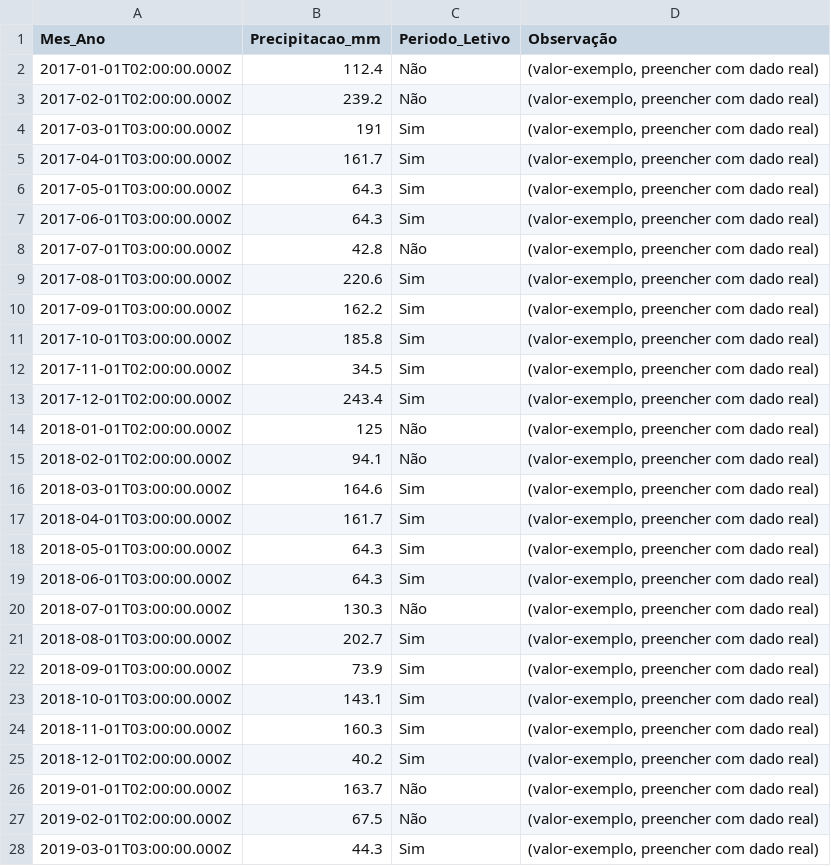
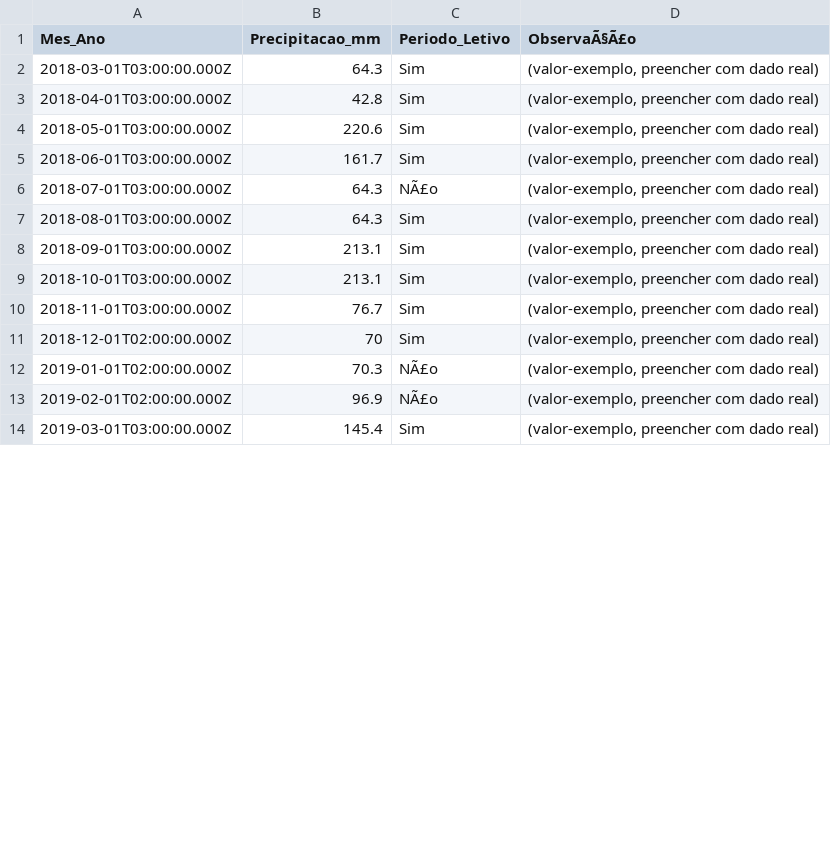
Before and after one commit to adinailson88/malha-previsao-chamados, a CSV file: dados_csv/contexto_sazonal.csv, drawn as a sheet; only a part is shown; the diff covers the shown part only.

```diff
--- a/dados_csv/contexto_sazonal.csv
+++ b/dados_csv/contexto_sazonal.csv
@@ -1,28 +1,14 @@
-Mes_Ano,Precipitacao_mm,Periodo_Letivo,Observação
-2017-01-01T02:00:00.000Z,112.4,Não,"(valor-exemplo, preencher com dado real)"
-2017-02-01T02:00:00.000Z,239.2,Não,"(valor-exemplo, preencher com dado real)"
-2017-03-01T03:00:00.000Z,191,Sim,"(valor-exemplo, preencher com dado real)"
-2017-04-01T03:00:00.000Z,161.7,Sim,"(valor-exemplo, preencher com dado real)"
-2017-05-01T03:00:00.000Z,64.3,Sim,"(valor-exemplo, preencher com dado real)"
-2017-06-01T03:00:00.000Z,64.3,Sim,"(valor-exemplo, preencher com dado real)"
-2017-07-01T03:00:00.000Z,42.8,Não,"(valor-exemplo, preencher com dado real)"
-2017-08-01T03:00:00.000Z,220.6,Sim,"(valor-exemplo, preencher com dado real)"
-2017-09-01T03:00:00.000Z,162.2,Sim,"(valor-exemplo, preencher com dado real)"
-2017-10-01T03:00:00.000Z,185.8,Sim,"(valor-exemplo, preencher com dado real)"
-2017-11-01T02:00:00.000Z,34.5,Sim,"(valor-exemplo, preencher com dado real)"
-2017-12-01T02:00:00.000Z,243.4,Sim,"(valor-exemplo, preencher com dado real)"
-2018-01-01T02:00:00.000Z,125,Não,"(valor-exemplo, preencher com dado real)"
-2018-02-01T02:00:00.000Z,94.1,Não,"(valor-exemplo, preencher com dado real)"
-2018-03-01T03:00:00.000Z,164.6,Sim,"(valor-exemplo, preencher com dado real)"
-2018-04-01T03:00:00.000Z,161.7,Sim,"(valor-exemplo, preencher com dado real)"
-2018-05-01T03:00:00.000Z,64.3,Sim,"(valor-exemplo, preencher com dado real)"
-2018-06-01T03:00:00.000Z,64.3,Sim,"(valor-exemplo, preencher com dado real)"
-2018-07-01T03:00:00.000Z,130.3,Não,"(valor-exemplo, preencher com dado real)"
-2018-08-01T03:00:00.000Z,202.7,Sim,"(valor-exemplo, preencher com dado real)"
-2018-09-01T03:00:00.000Z,73.9,Sim,"(valor-exemplo, preencher com dado real)"
-2018-10-01T03:00:00.000Z,143.1,Sim,"(valor-exemplo, preencher com dado real)"
-2018-11-01T03:00:00.000Z,160.3,Sim,"(valor-exemplo, preencher com dado real)"
-2018-12-01T02:00:00.000Z,40.2,Sim,"(valor-exemplo, preencher com dado real)"
-2019-01-01T02:00:00.000Z,163.7,Não,"(valor-exemplo, preencher com dado real)"
-2019-02-01T02:00:00.000Z,67.5,Não,"(valor-exemplo, preencher com dado real)"
-2019-03-01T03:00:00.000Z,44.3,Sim,"(valor-exemplo, preencher com dado real)"
+Mes_Ano,Precipitacao_mm,Periodo_Letivo,ObservaÃ§Ã£o
+2018-03-01T03:00:00.000Z,64.3,Sim,"(valor-exemplo, preencher com dado real)"
+2018-04-01T03:00:00.000Z,42.8,Sim,"(valor-exemplo, preencher com dado real)"
+2018-05-01T03:00:00.000Z,220.6,Sim,"(valor-exemplo, preencher com dado real)"
+2018-06-01T03:00:00.000Z,161.7,Sim,"(valor-exemplo, preencher com dado real)"
+2018-07-01T03:00:00.000Z,64.3,NÃ£o,"(valor-exemplo, preencher com dado real)"
+2018-08-01T03:00:00.000Z,64.3,Sim,"(valor-exemplo, preencher com dado real)"
+2018-09-01T03:00:00.000Z,213.1,Sim,"(valor-exemplo, preencher com dado real)"
+2018-10-01T03:00:00.000Z,213.1,Sim,"(valor-exemplo, preencher com dado real)"
+2018-11-01T03:00:00.000Z,76.7,Sim,"(valor-exemplo, preencher com dado real)"
+2018-12-01T02:00:00.000Z,70,Sim,"(valor-exemplo, preencher com dado real)"
+2019-01-01T02:00:00.000Z,70.3,NÃ£o,"(valor-exemplo, preencher com dado real)"
+2019-02-01T02:00:00.000Z,96.9,NÃ£o,"(valor-exemplo, preencher com dado real)"
+2019-03-01T03:00:00.000Z,145.4,Sim,"(valor-exemplo, preencher com dado real)"
```
Also changed, not shown: 121 edited cells elsewhere in this file, dados_csv/previsao_crps_multicriterio.csv, dados_csv/previsao_diebold_mariano.csv, 20 other files.
